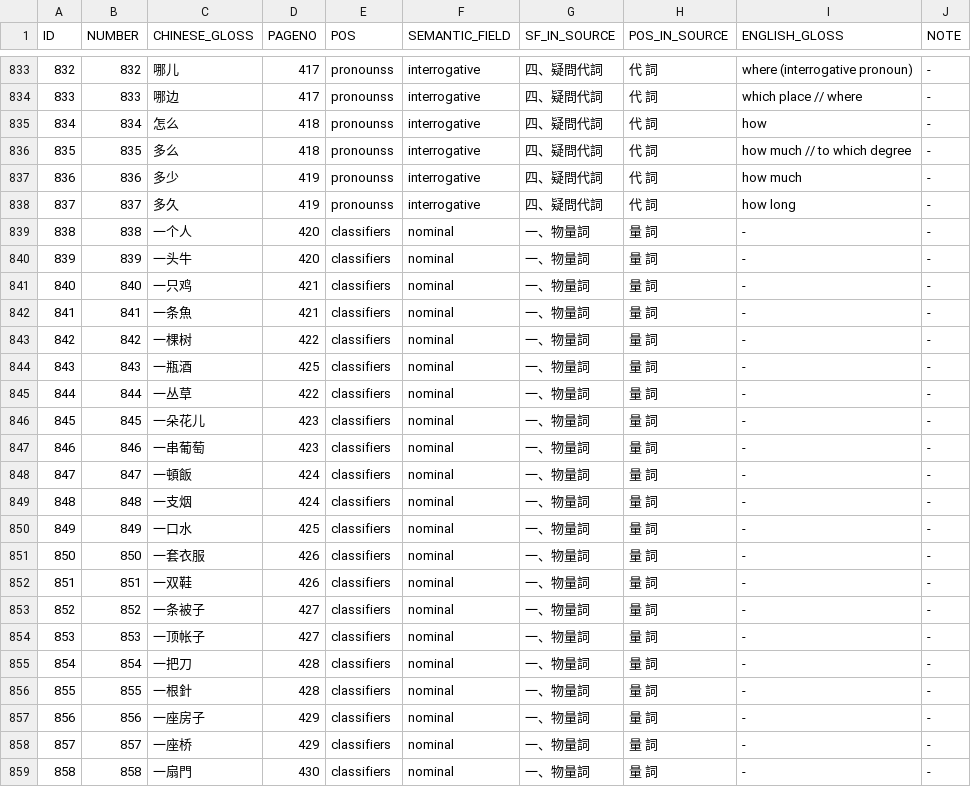
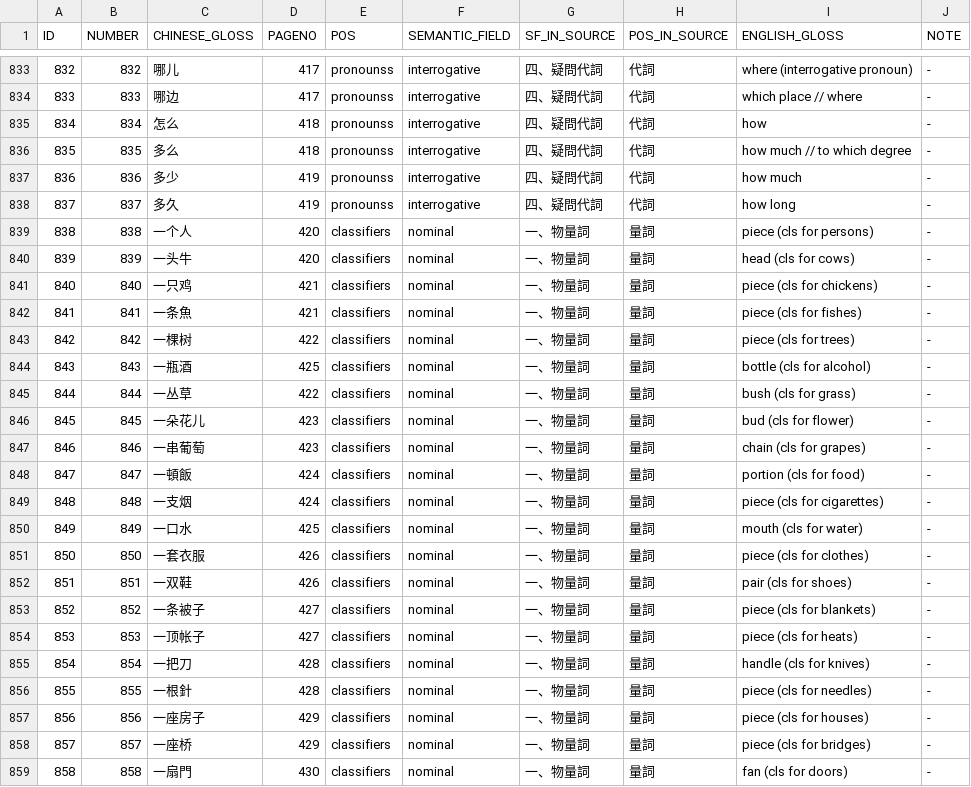
Before and after one commit to digling/sinotibetan, a CSV file: setup/chinese/BeijingDaxue1964-concepts.csv, drawn as a sheet; only a part is shown, gaps mark what is left out; the diff covers the shown part only.

```diff
--- a/setup/chinese/BeijingDaxue1964-concepts.csv
+++ b/setup/chinese/BeijingDaxue1964-concepts.csv
@@ -833,27 +833,27 @@ ID	NUMBER	CHINESE_GLOSS	PAGENO	POS	SEMANTIC_FIELD	SF_IN_SOURCE	POS_IN_SOURCE	ENG
-832	832	哪儿	417	pronounss	interrogative	四、疑問代詞	代 詞	where (interrogative pronoun)	-
-833	833	哪边	417	pronounss	interrogative	四、疑問代詞	代 詞	which place // where	-
-834	834	怎么	418	pronounss	interrogative	四、疑問代詞	代 詞	how	-
-835	835	多么	418	pronounss	interrogative	四、疑問代詞	代 詞	how much // to which degree	-
-836	836	多少	419	pronounss	interrogative	四、疑問代詞	代 詞	how much	-
-837	837	多久	419	pronounss	interrogative	四、疑問代詞	代 詞	how long	-
-838	838	一个人	420	classifiers	nominal	一、物量詞	量 詞	-	-
-839	839	一头牛	420	classifiers	nominal	一、物量詞	量 詞	-	-
-840	840	一只鸡	421	classifiers	nominal	一、物量詞	量 詞	-	-
-841	841	一条魚	421	classifiers	nominal	一、物量詞	量 詞	-	-
-842	842	一棵树	422	classifiers	nominal	一、物量詞	量 詞	-	-
-843	843	一瓶酒	425	classifiers	nominal	一、物量詞	量 詞	-	-
-844	844	一丛草	422	classifiers	nominal	一、物量詞	量 詞	-	-
-845	845	一朵花儿	423	classifiers	nominal	一、物量詞	量 詞	-	-
-846	846	一串葡萄	423	classifiers	nominal	一、物量詞	量 詞	-	-
-847	847	一頓飯	424	classifiers	nominal	一、物量詞	量 詞	-	-
-848	848	一支烟	424	classifiers	nominal	一、物量詞	量 詞	-	-
-849	849	一口水	425	classifiers	nominal	一、物量詞	量 詞	-	-
-850	850	一套衣服	426	classifiers	nominal	一、物量詞	量 詞	-	-
-851	851	一双鞋	426	classifiers	nominal	一、物量詞	量 詞	-	-
-852	852	一条被子	427	classifiers	nominal	一、物量詞	量 詞	-	-
-853	853	一顶帐子	427	classifiers	nominal	一、物量詞	量 詞	-	-
-854	854	一把刀	428	classifiers	nominal	一、物量詞	量 詞	-	-
-855	855	一根針	428	classifiers	nominal	一、物量詞	量 詞	-	-
-856	856	一座房子	429	classifiers	nominal	一、物量詞	量 詞	-	-
-857	857	一座桥	429	classifiers	nominal	一、物量詞	量 詞	-	-
-858	858	一扇門	430	classifiers	nominal	一、物量詞	量 詞	-	-
+832	832	哪儿	417	pronounss	interrogative	四、疑問代詞	代詞	where (interrogative pronoun)	-
+833	833	哪边	417	pronounss	interrogative	四、疑問代詞	代詞	which place // where	-
+834	834	怎么	418	pronounss	interrogative	四、疑問代詞	代詞	how	-
+835	835	多么	418	pronounss	interrogative	四、疑問代詞	代詞	how much // to which degree	-
+836	836	多少	419	pronounss	interrogative	四、疑問代詞	代詞	how much	-
+837	837	多久	419	pronounss	interrogative	四、疑問代詞	代詞	how long	-
+838	838	一个人	420	classifiers	nominal	一、物量詞	量詞	piece (cls for persons)	-
+839	839	一头牛	420	classifiers	nominal	一、物量詞	量詞	head (cls for cows)	-
+840	840	一只鸡	421	classifiers	nominal	一、物量詞	量詞	piece (cls for chickens)	-
+841	841	一条魚	421	classifiers	nominal	一、物量詞	量詞	piece (cls for fishes)	-
+842	842	一棵树	422	classifiers	nominal	一、物量詞	量詞	piece (cls for trees)	-
+843	843	一瓶酒	425	classifiers	nominal	一、物量詞	量詞	bottle (cls for alcohol) 	-
+844	844	一丛草	422	classifiers	nominal	一、物量詞	量詞	bush (cls for grass)	-
+845	845	一朵花儿	423	classifiers	nominal	一、物量詞	量詞	bud (cls for flower)	-
+846	846	一串葡萄	423	classifiers	nominal	一、物量詞	量詞	chain (cls for grapes)	-
+847	847	一頓飯	424	classifiers	nominal	一、物量詞	量詞	portion (cls for food)	-
+848	848	一支烟	424	classifiers	nominal	一、物量詞	量詞	piece (cls for cigarettes)	-
+849	849	一口水	425	classifiers	nominal	一、物量詞	量詞	mouth (cls for water)	-
+850	850	一套衣服	426	classifiers	nominal	一、物量詞	量詞	piece (cls for clothes)	-
+851	851	一双鞋	426	classifiers	nominal	一、物量詞	量詞	pair (cls for shoes)	-
+852	852	一条被子	427	classifiers	nominal	一、物量詞	量詞	piece (cls for blankets) 	-
+853	853	一顶帐子	427	classifiers	nominal	一、物量詞	量詞	piece (cls for heats)	-
+854	854	一把刀	428	classifiers	nominal	一、物量詞	量詞	handle (cls for knives)	-
+855	855	一根針	428	classifiers	nominal	一、物量詞	量詞	piece (cls for needles)	-
+856	856	一座房子	429	classifiers	nominal	一、物量詞	量詞	piece (cls for houses)	-
+857	857	一座桥	429	classifiers	nominal	一、物量詞	量詞	piece (cls for bridges)	-
+858	858	一扇門	430	classifiers	nominal	一、物量詞	量詞	fan (cls for doors)	-
```
Also changed, not shown: 106 edited cells elsewhere in this file.
